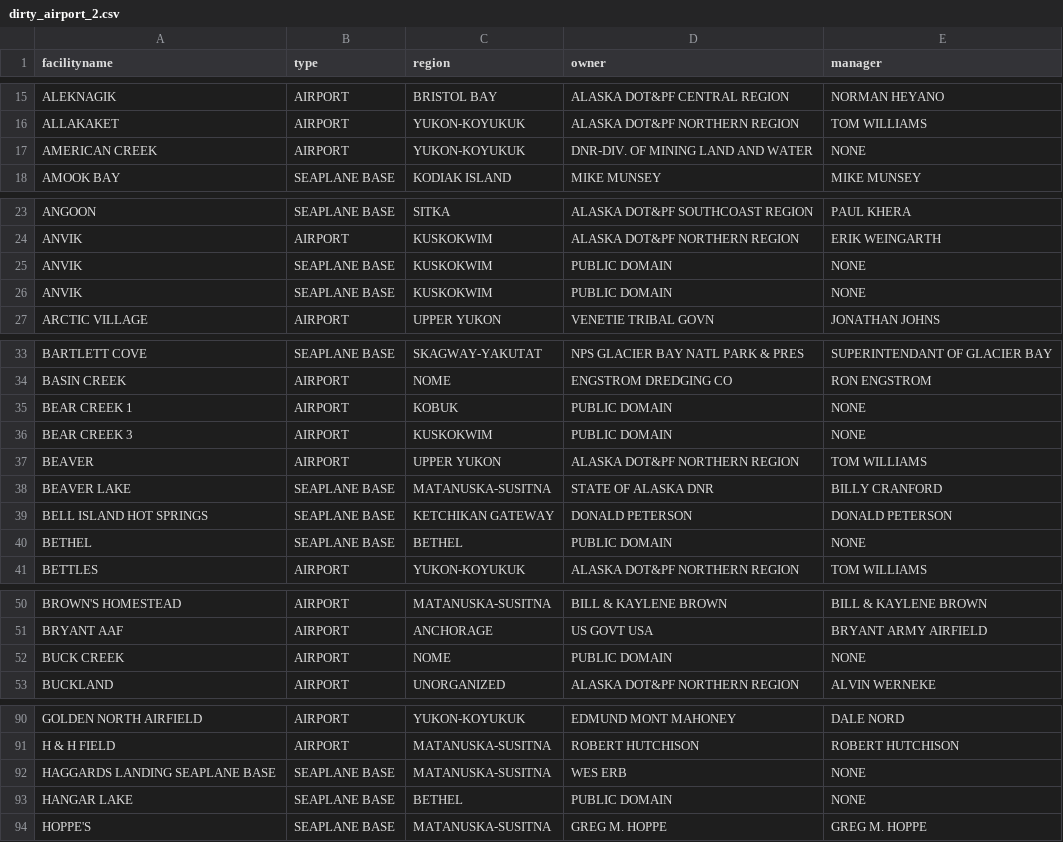
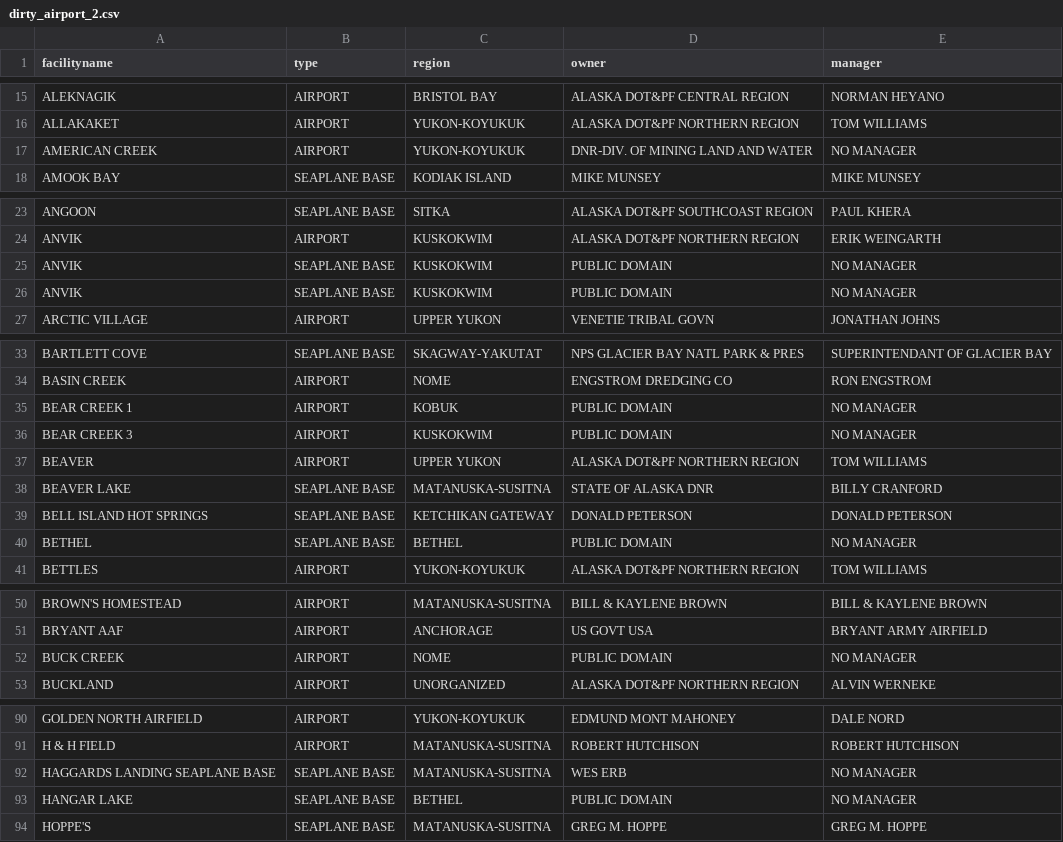
Before and after one commit to blazerzero/duo-clean, a CSV file: server/data/dirty_airport_2.csv, drawn as a sheet; only a part is shown, gaps mark what is left out; the diff covers the shown part only.

Commit message:
Change NONE to NO MANAGER in airport data + combine refresh and submit buttons

```diff
--- a/server/data/dirty_airport_2.csv
+++ b/server/data/dirty_airport_2.csv
@@ -16,3 +16,3 @@ ALEKNAGIK,AIRPORT,BRISTOL BAY,ALASKA DOT&PF CENTRAL REGION,NORMAN HEYANO
 ALLAKAKET,AIRPORT,YUKON-KOYUKUK,ALASKA DOT&PF NORTHERN REGION,TOM WILLIAMS
-AMERICAN CREEK,AIRPORT,YUKON-KOYUKUK,DNR-DIV. OF MINING LAND AND WATER,NONE
+AMERICAN CREEK,AIRPORT,YUKON-KOYUKUK,DNR-DIV. OF MINING LAND AND WATER,NO MANAGER
 AMOOK BAY,SEAPLANE BASE,KODIAK ISLAND,MIKE MUNSEY,MIKE MUNSEY
@@ -24,4 +24,4 @@ ANGOON,SEAPLANE BASE,SITKA,ALASKA DOT&PF SOUTHCOAST REGION,PAUL KHERA
 ANVIK,AIRPORT,KUSKOKWIM,ALASKA DOT&PF NORTHERN REGION,ERIK WEINGARTH
-ANVIK,SEAPLANE BASE,KUSKOKWIM,PUBLIC DOMAIN,NONE
-ANVIK,SEAPLANE BASE,KUSKOKWIM,PUBLIC DOMAIN,NONE
+ANVIK,SEAPLANE BASE,KUSKOKWIM,PUBLIC DOMAIN,NO MANAGER
+ANVIK,SEAPLANE BASE,KUSKOKWIM,PUBLIC DOMAIN,NO MANAGER
 ARCTIC VILLAGE,AIRPORT,UPPER YUKON,VENETIE TRIBAL GOVN,JONATHAN JOHNS
@@ -34,4 +34,4 @@ BARTLETT COVE,SEAPLANE BASE,SKAGWAY-YAKUTAT,NPS GLACIER BAY NATL PARK & PRES,SUP
 BASIN CREEK,AIRPORT,NOME,ENGSTROM DREDGING CO,RON ENGSTROM
-BEAR CREEK 1,AIRPORT,KOBUK,PUBLIC DOMAIN,NONE
-BEAR CREEK 3,AIRPORT,KUSKOKWIM,PUBLIC DOMAIN,NONE
+BEAR CREEK 1,AIRPORT,KOBUK,PUBLIC DOMAIN,NO MANAGER
+BEAR CREEK 3,AIRPORT,KUSKOKWIM,PUBLIC DOMAIN,NO MANAGER
 BEAVER,AIRPORT,UPPER YUKON,ALASKA DOT&PF NORTHERN REGION,TOM WILLIAMS
@@ -39,3 +39,3 @@ BEAVER LAKE,SEAPLANE BASE,MATANUSKA-SUSITNA,STATE OF ALASKA DNR,BILLY CRANFORD
 BELL ISLAND HOT SPRINGS,SEAPLANE BASE,KETCHIKAN GATEWAY,DONALD PETERSON,DONALD PETERSON
-BETHEL,SEAPLANE BASE,BETHEL,PUBLIC DOMAIN,NONE
+BETHEL,SEAPLANE BASE,BETHEL,PUBLIC DOMAIN,NO MANAGER
 BETTLES,AIRPORT,YUKON-KOYUKUK,ALASKA DOT&PF NORTHERN REGION,TOM WILLIAMS
@@ -51,3 +51,3 @@ BROWN'S HOMESTEAD,AIRPORT,MATANUSKA-SUSITNA,BILL & KAYLENE BROWN,BILL & KAYLENE
 BRYANT AAF,AIRPORT,ANCHORAGE,US GOVT USA,BRYANT ARMY AIRFIELD
-BUCK CREEK,AIRPORT,NOME,PUBLIC DOMAIN,NONE
+BUCK CREEK,AIRPORT,NOME,PUBLIC DOMAIN,NO MANAGER
 BUCKLAND,AIRPORT,UNORGANIZED,ALASKA DOT&PF NORTHERN REGION,ALVIN WERNEKE
@@ -91,4 +91,4 @@ GOLDEN NORTH AIRFIELD,AIRPORT,YUKON-KOYUKUK,EDMUND MONT MAHONEY,DALE NORD
 H & H FIELD,AIRPORT,MATANUSKA-SUSITNA,ROBERT HUTCHISON,ROBERT HUTCHISON
-HAGGARDS LANDING SEAPLANE BASE,SEAPLANE BASE,MATANUSKA-SUSITNA,WES ERB,NONE
-HANGAR LAKE,SEAPLANE BASE,BETHEL,PUBLIC DOMAIN,NONE
+HAGGARDS LANDING SEAPLANE BASE,SEAPLANE BASE,MATANUSKA-SUSITNA,WES ERB,NO MANAGER
+HANGAR LAKE,SEAPLANE BASE,BETHEL,PUBLIC DOMAIN,NO MANAGER
 HOPPE'S,SEAPLANE BASE,MATANUSKA-SUSITNA,GREG M. HOPPE,GREG M. HOPPE
```
Also changed, not shown: 2 edited cells elsewhere in this file, server/data/airport_1.csv, server/data/airport_2.csv, 3 other files.
